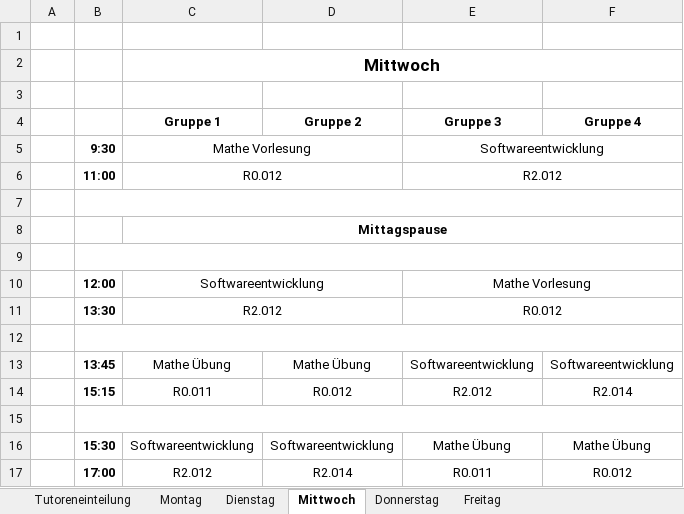
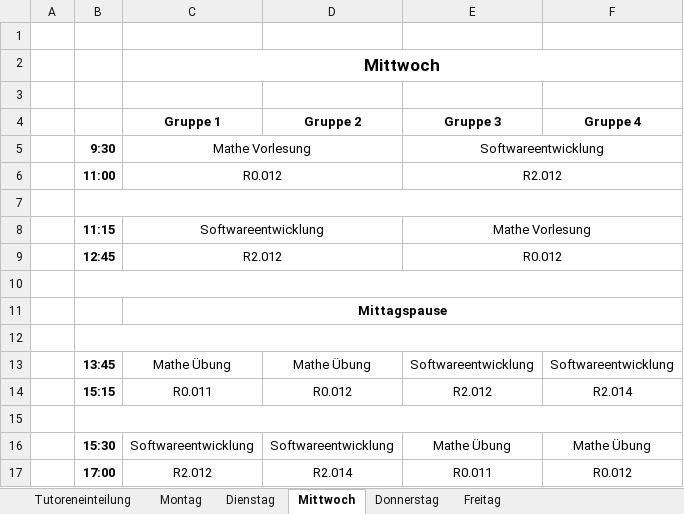
Before and after one commit to Fachschaft07/vorkurs, an Excel workbook: Stundenplan.xlsx, sheet Mittwoch, drawn as a sheet; values as stored, in another font and other column widths than the file's, no borders; removed rows and columns are numbered as before the commit, all else as after; the diff names each change by its address in the sheet, - before the commit and + after, or states it on an @@ line.

```diff
--- a/Stundenplan.xlsx (sheet Mittwoch)
+++ b/Stundenplan.xlsx (sheet Mittwoch)
+row 8:  | 11:15 | Softwareentwicklung |  | Mathe Vorlesung
+row 9:  | 12:45 | R2.012 |  | R0.012
+row 10: (empty)
-row 9: (empty)
-row 10:  | 12:00 | Softwareentwicklung |  | Mathe Vorlesung
-row 11:  | 13:30 | R2.012 |  | R0.012
```
Also changed, not shown: sheet Tutoreneinteilung, sheet Montag, sheet Dienstag, sheet Donnerstag, sheet Freitag.
